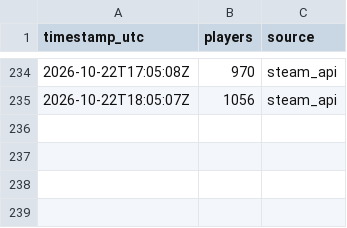
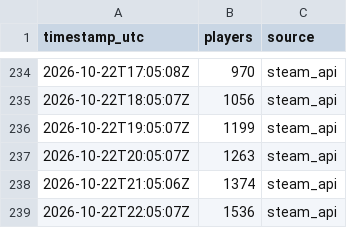
Before and after one commit to VeteranGamer-dev/hood-warfare-2-player-count, a CSV file: data/players.csv, drawn as a sheet; only a part is shown, gaps mark what is left out; the diff names each change by its address in the sheet, - before the commit and + after, or states it on an @@ line.

```diff
--- a/data/players.csv
+++ b/data/players.csv
+row 236: 2026-10-22T19:05:07Z | 1199 | steam_api
+row 237: 2026-10-22T20:05:07Z | 1263 | steam_api
+row 238: 2026-10-22T21:05:06Z | 1374 | steam_api
+row 239: 2026-10-22T22:05:07Z | 1536 | steam_api
```
Also changed, not shown: 2 other files.
